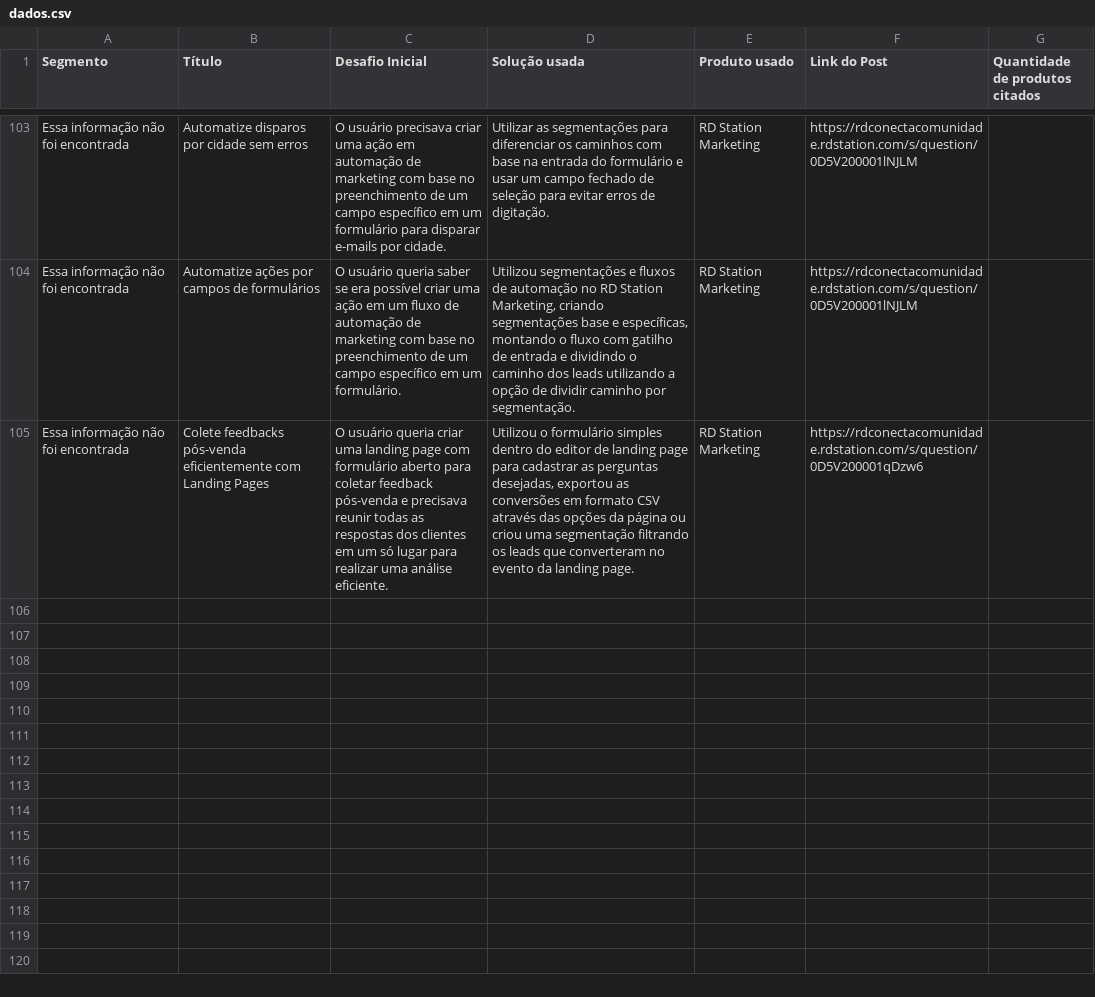
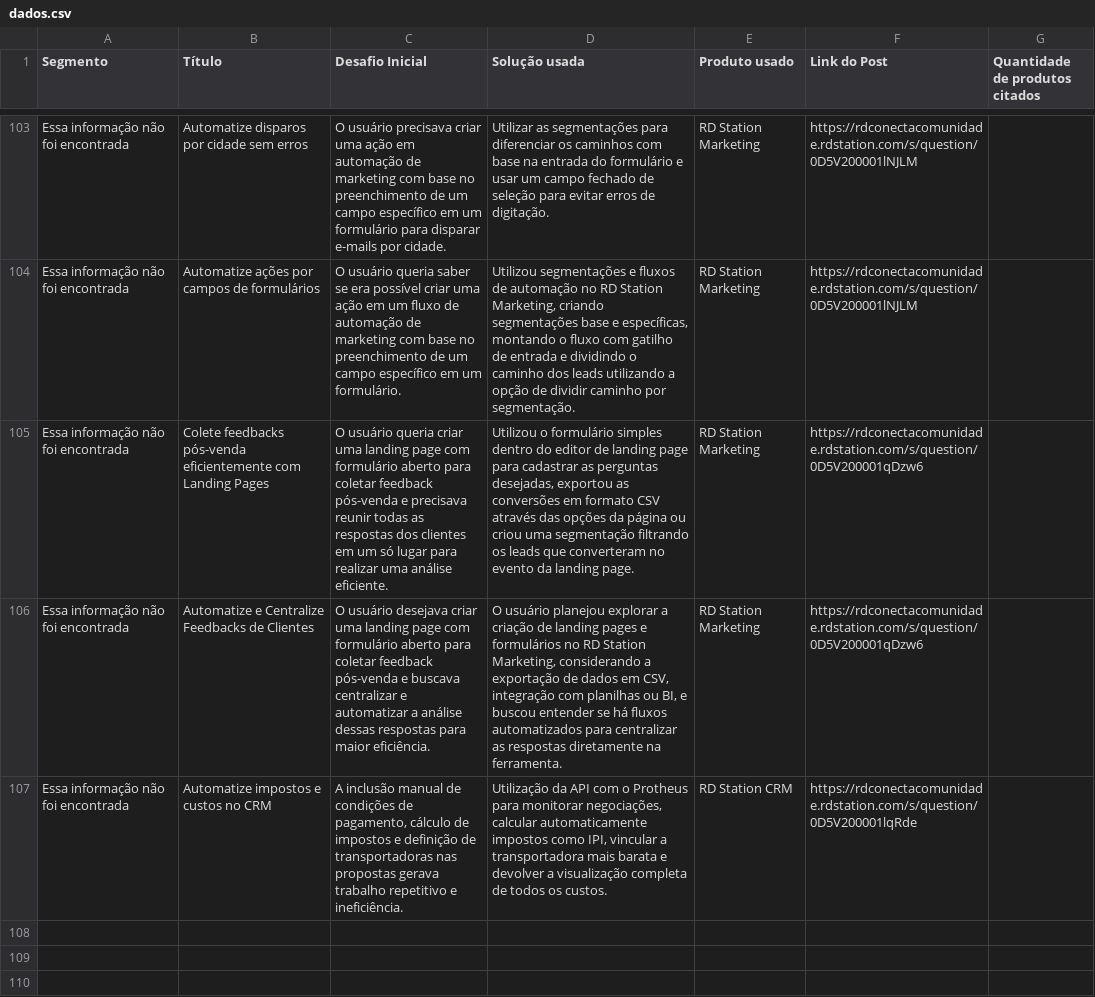
Before and after one commit to pmm-rd/caso-de-uso, a CSV file: dados.csv, drawn as a sheet; only a part is shown, gaps mark what is left out; the shorter side is filled out with more unchanged rows; the diff names each change by its address in the sheet, - before the commit and + after, or states it on an @@ line.

```diff
--- a/dados.csv
+++ b/dados.csv
+row 106: Essa informação não foi encontrada | Automatize e Centralize Feedbacks de Clientes | O usuário desejava criar uma landing page com formulário aberto para coletar feedback pós-venda e buscava centralizar e automatizar a análise dessas respostas para maior eficiência. | O usuário planejou explorar a criação de landing pages e formulários no RD Station Marketing, considerando a exportação de dados em CSV, integração com planilhas ou BI, e buscou entender se há fluxos automatizados para centralizar as respostas diretamente na ferramenta. | RD Station Marketing | https://rdconectacomunidade.rdstation.com/s/question/0D5V200001qDzw6
+row 107: Essa informação não foi encontrada | Automatize impostos e custos no CRM | A inclusão manual de condições de pagamento, cálculo de impostos e definição de transportadoras nas propostas gerava trabalho repetitivo e ineficiência. | Utilização da API com o Protheus para monitorar negociações, calcular automaticamente impostos como IPI, vincular a transportadora mais barata e devolver a visualização completa de todos os custos. | RD Station CRM | https://rdconectacomunidade.rdstation.com/s/question/0D5V200001lqRde
```
